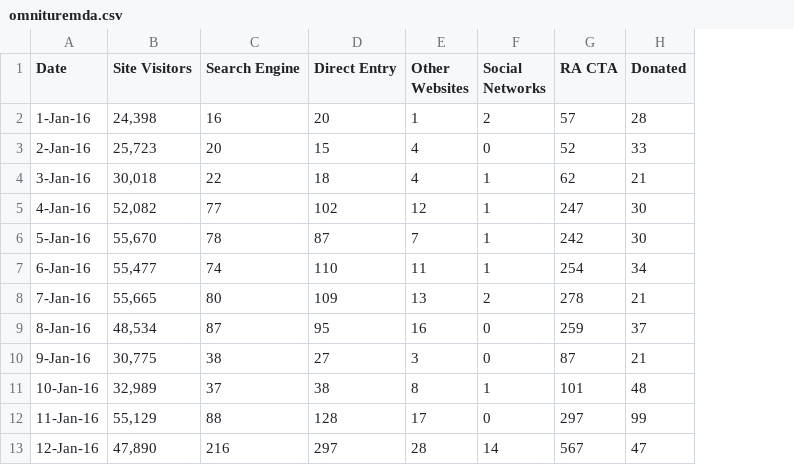
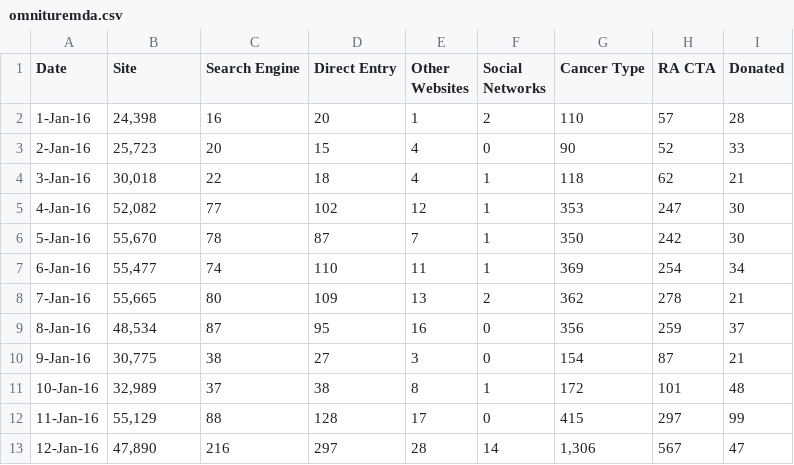
Before and after one commit to nicbaez/atldat, a CSV file: omnituremda.csv, drawn as a sheet; only a part is shown; the diff names each change by its address in the sheet, - before the commit and + after, or states it on an @@ line.

Commit message:
New DS Final Project - MDACancer
This folder is organized with new data, notebooks and decks in progress
for the final.

```diff
--- a/omnituremda.csv
+++ b/omnituremda.csv
+column G (Cancer Type), rows 2-13: 110 | 90 | 118 | 353 | 350 | 369 | 362 | 356 | 154 | 172 | 415 | 1,306
-B1: Site Visitors
+B1: Site
```
Also changed, not shown: 35 other files.
